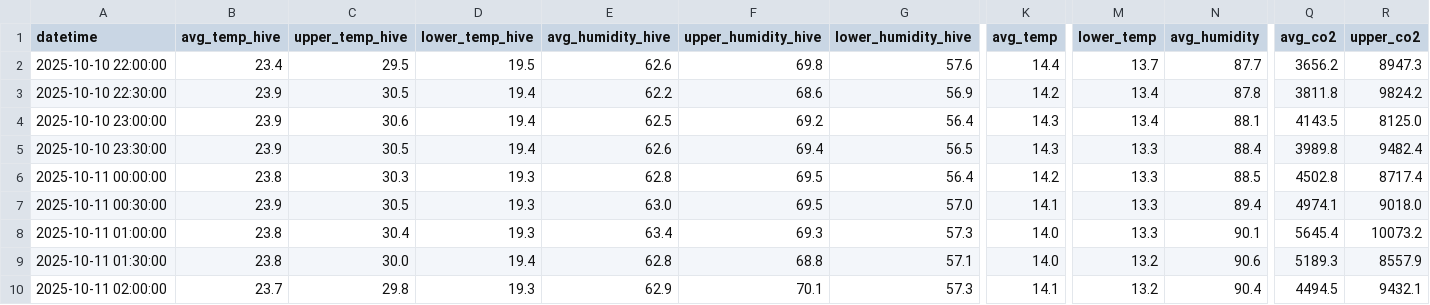
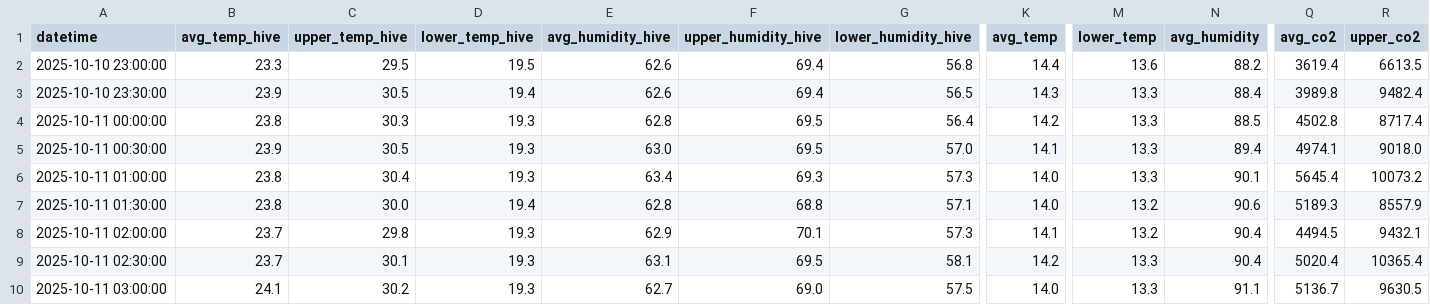
Before and after one commit to smart-isolator/smart-isolator.github.io, a CSV file: hive_data.csv, drawn as a sheet; only a part is shown, gaps mark what is left out; the shorter side is filled out with more unchanged rows; removed rows and columns are numbered as before the commit, all else as after; rows hold the shown columns only; the diff covers the shown part only; the diff names each change by its address in the sheet, - before the commit and + after, or states it on an @@ line.

```diff
--- a/hive_data.csv
+++ b/hive_data.csv
-row 2: 2025-10-10 22:00:00 | 23.4 | 29.5 | 19.5 | 62.6 | 69.8 | 57.6 | 14.4 | 13.7 | 87.7 | 3656.2 | 8947.3
-row 3: 2025-10-10 22:30:00 | 23.9 | 30.5 | 19.4 | 62.2 | 68.6 | 56.9 | 14.2 | 13.4 | 87.8 | 3811.8 | 9824.2
-B2 (avg_temp_hive): 23.9
+B2 (avg_temp_hive): 23.3
-C2 (upper_temp_hive): 30.6
+C2 (upper_temp_hive): 29.5
-D2 (lower_temp_hive): 19.4
+D2 (lower_temp_hive): 19.5
-E2 (avg_humidity_hive): 62.5
+E2 (avg_humidity_hive): 62.6
-F2 (upper_humidity_hive): 69.2
+F2 (upper_humidity_hive): 69.4
-G2 (lower_humidity_hive): 56.4
+G2 (lower_humidity_hive): 56.8
-K2 (avg_temp): 14.3
+K2 (avg_temp): 14.4
-M2 (lower_temp): 13.4
+M2 (lower_temp): 13.6
-N2 (avg_humidity): 88.1
+N2 (avg_humidity): 88.2
-Q2 (avg_co2): 4143.5
+Q2 (avg_co2): 3619.4
-R2 (upper_co2): 8125.0
+R2 (upper_co2): 6613.5
```
Also changed, not shown: 13 edited cells elsewhere in this file, 1 other file.
